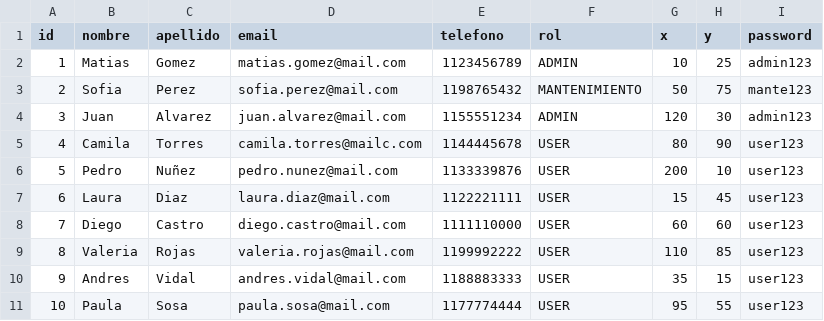
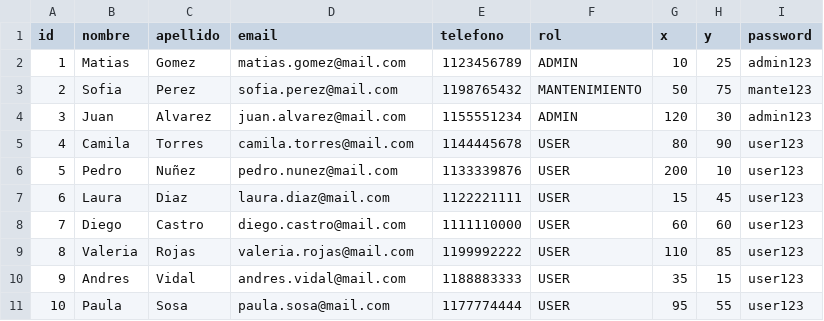
Before and after one commit to julietasosa143/ArquitecturasWeb_2025, a CSV file: tpe/microservicio-user/src/main/resources/csv_files/usuarios.csv, drawn as a sheet.

```diff
--- a/tpe/microservicio-user/src/main/resources/csv_files/usuarios.csv
+++ b/tpe/microservicio-user/src/main/resources/csv_files/usuarios.csv
@@ -4,3 +4,3 @@ id,nombre,apellido,email,telefono,rol,x,y,password
 3,Juan,Alvarez,juan.alvarez@mail.com,1155551234,ADMIN,120,30,admin123
-4,Camila,Torres,camila.torres@mailc.com,1144445678,USER,80,90,user123
+4,Camila,Torres,camila.torres@mail.com,1144445678,USER,80,90,user123
 5,Pedro,Nuñez,pedro.nunez@mail.com,1133339876,USER,200,10,user123
```
Also changed, not shown: 6 other files.
